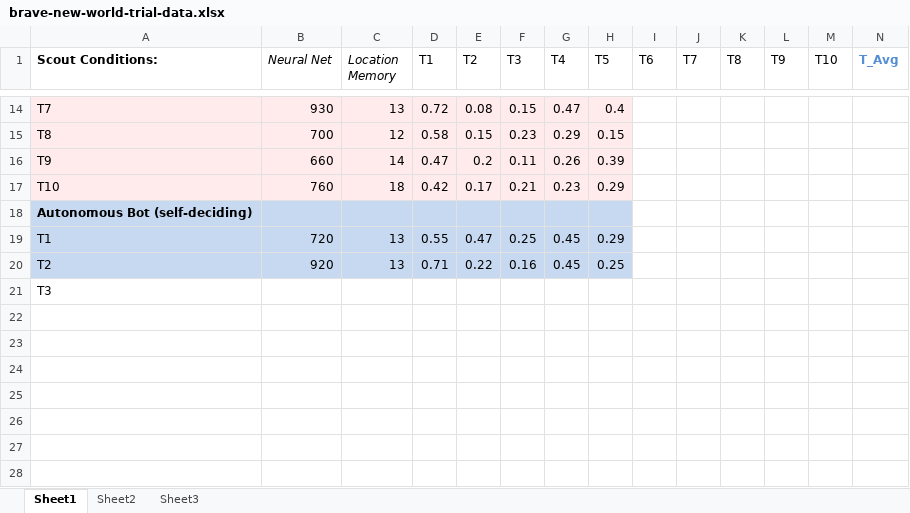
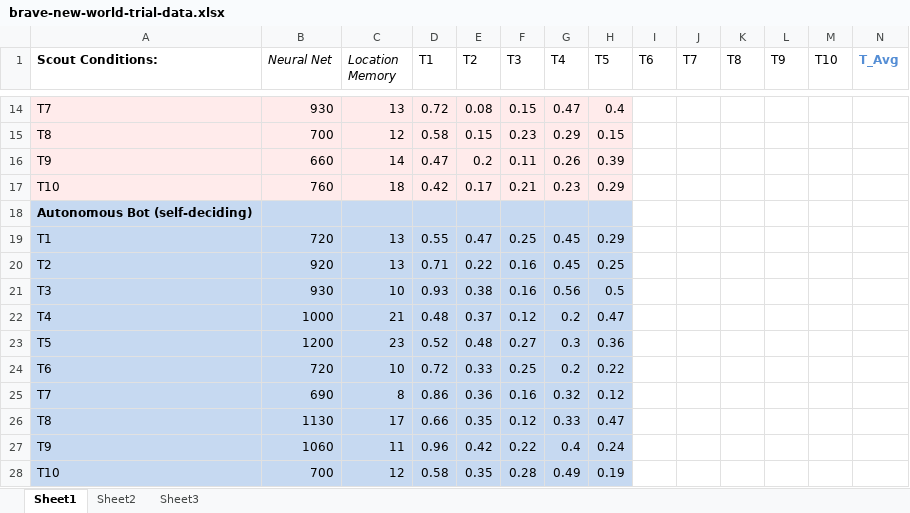
Before and after one commit to Forns/project-brave-new-world, an Excel workbook: doc/data/brave-new-world-trial-data.xlsx, sheet Sheet1, drawn as a sheet; only a part is shown, gaps mark what is left out; values as stored, in another font and other column widths than the file's, no borders; removed rows and columns are numbered as before the commit, all else as after; rows hold the shown columns only; the diff names each change by its address in the sheet, - before the commit and + after, or states it on an @@ line.

Commit message:
Finished running experiment trials in excel doc

```diff
--- a/doc/data/brave-new-world-trial-data.xlsx (sheet Sheet1)
+++ b/doc/data/brave-new-world-trial-data.xlsx (sheet Sheet1)
-row 21: T3
+row 21: T3 | 930 | 10 | 0.93 | 0.38 | 0.16 | 0.56 | 0.5
+row 22: T4 | 1000 | 21 | 0.48 | 0.37 | 0.12 | 0.2 | 0.47
+row 23: T5 | 1200 | 23 | 0.52 | 0.48 | 0.27 | 0.3 | 0.36
+row 24: T6 | 720 | 10 | 0.72 | 0.33 | 0.25 | 0.2 | 0.22
+row 25: T7 | 690 | 8 | 0.86 | 0.36 | 0.16 | 0.32 | 0.12
+row 26: T8 | 1130 | 17 | 0.66 | 0.35 | 0.12 | 0.33 | 0.47
+row 27: T9 | 1060 | 11 | 0.96 | 0.42 | 0.22 | 0.4 | 0.24
+row 28: T10 | 700 | 12 | 0.58 | 0.35 | 0.28 | 0.49 | 0.19
```
